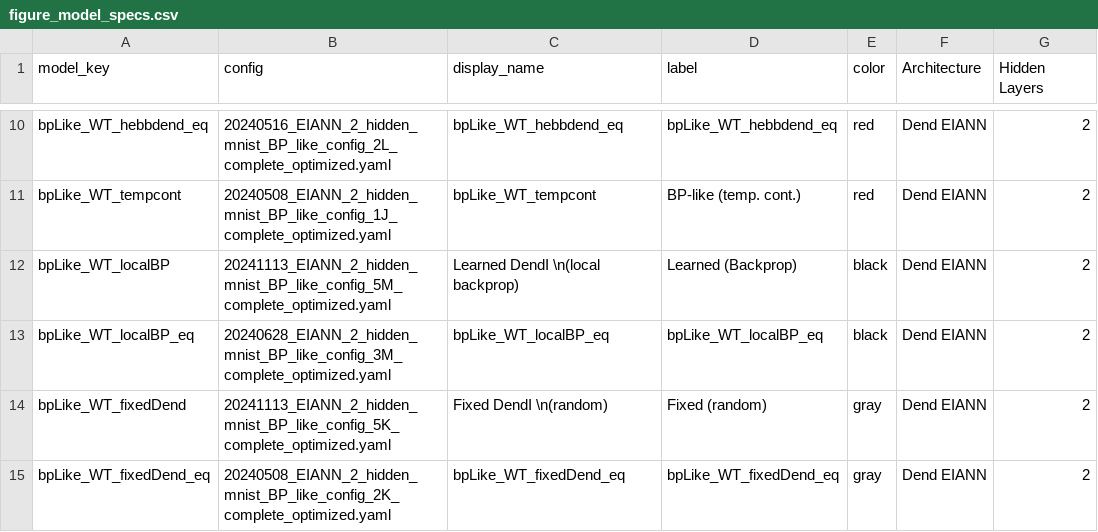
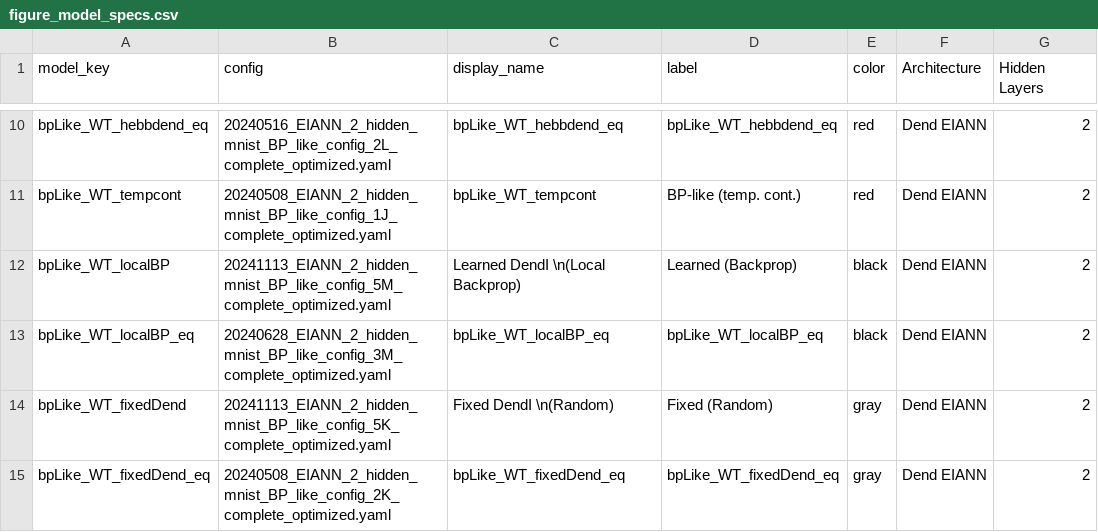
Before and after one commit to Milstein-Lab/EIANN, a CSV file: EIANN/data/figure_model_specs.csv, drawn as a sheet; only a part is shown, gaps mark what is left out; the diff covers the shown part only; the diff names each change by its address in the sheet, - before the commit and + after, or states it on an @@ line.

Commit message:
updated labels

```diff
--- a/EIANN/data/figure_model_specs.csv
+++ b/EIANN/data/figure_model_specs.csv
-C12 (display_name): Learned DendI \n(local backprop)
+C12 (display_name): Learned DendI \n(Local Backprop)
-C14 (display_name): Fixed DendI \n(random)
+C14 (display_name): Fixed DendI \n(Random)
-D14 (label): Fixed (random)
+D14 (label): Fixed (Random)
```
Also changed, not shown: 1 added row and 3 edited cells elsewhere in this file, 7 other files.
